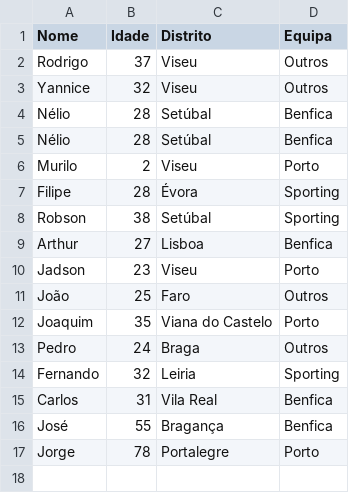
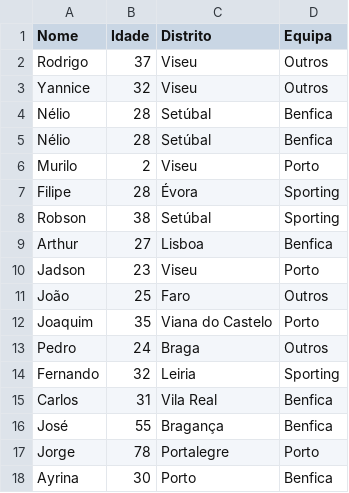
Before and after one commit to orodrigobezerra/adeptos, a CSV file: adeptos/adeptos.csv, drawn as a sheet.

```diff
--- a/adeptos/adeptos.csv
+++ b/adeptos/adeptos.csv
@@ -17 +17,2 @@ José,55,Bragança,Benfica
 Jorge,78,Portalegre,Porto
+Ayrina,30,Porto,Benfica
```
Also changed, not shown: 2 other files.
